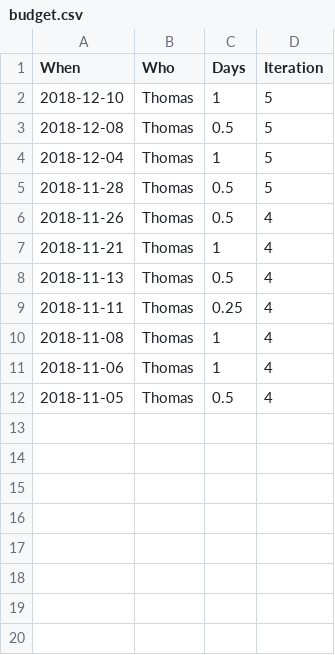
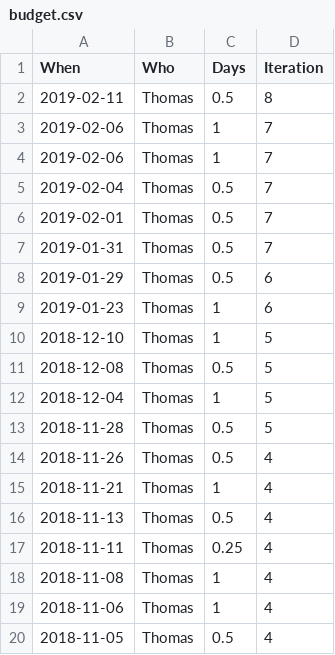
Before and after one commit to GFDRR/open-risk-data-dashboard, a CSV file: docs/budget.csv, drawn as a sheet.

Commit message:
Update budget

```diff
--- a/docs/budget.csv
+++ b/docs/budget.csv
@@ -1,2 +1,10 @@
 When,Who,Days,Iteration
+2019-02-11,Thomas,0.5,8
+2019-02-06,Thomas,1,7
+2019-02-06,Thomas,1,7
+2019-02-04,Thomas,0.5,7
+2019-02-01,Thomas,0.5,7
+2019-01-31,Thomas,0.5,7
+2019-01-29,Thomas,0.5,6
+2019-01-23,Thomas,1,6
 2018-12-10,Thomas,1,5
```
